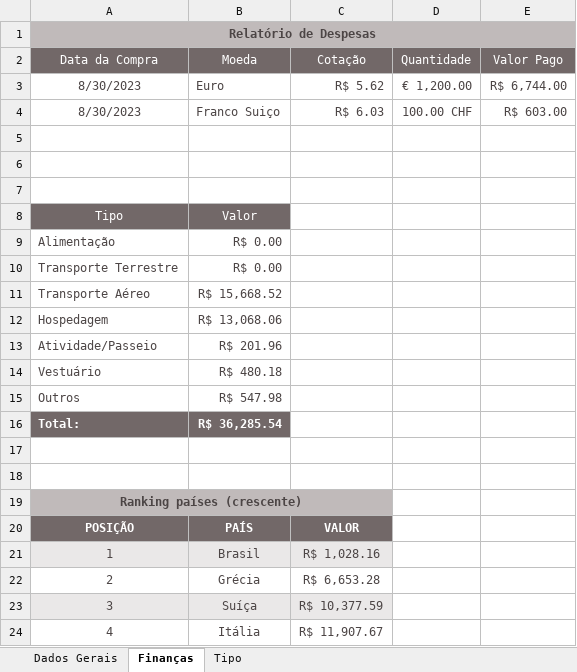
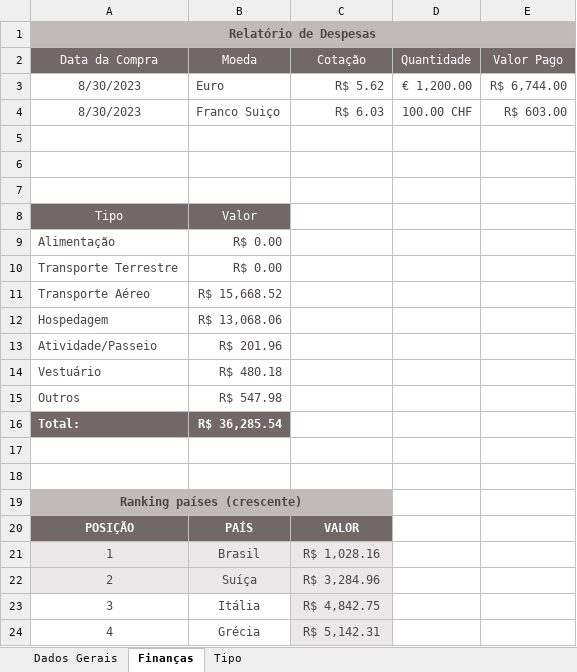
Before and after one commit to acamilateixeira/EuroTrip2024, an Excel workbook: despesas.xlsx, sheet Finanças, drawn as a sheet; values as stored, in another font and other column widths than the file's, no borders; table styles not drawn; the diff names each change by its address in the sheet, - before the commit and + after, or states it on an @@ line.

Commit message:
update

```diff
--- a/despesas.xlsx (sheet Finanças)
+++ b/despesas.xlsx (sheet Finanças)
-A22:C22 fill: none
+A22:C22 fill: #EAE8E8
-B22 (Moeda): Grécia
+B22 (Moeda): Suíça
-C22 (Cotação): R$ 6,653.28
+C22 (Cotação): R$ 3,284.96
-A23:B23 fill: #EAE8E8
+A23:B23 fill: none
-B23 (Moeda): Suíça
+B23 (Moeda): Itália
-C23 (Cotação): R$ 10,377.59
+C23 (Cotação): R$ 4,842.75
-B24 (Moeda): Itália
+B24 (Moeda): Grécia
-C24 (Cotação): R$ 11,907.67
+C24 (Cotação): R$ 5,142.31
-C24 fill: none
+C24 fill: #EAE8E8
```
